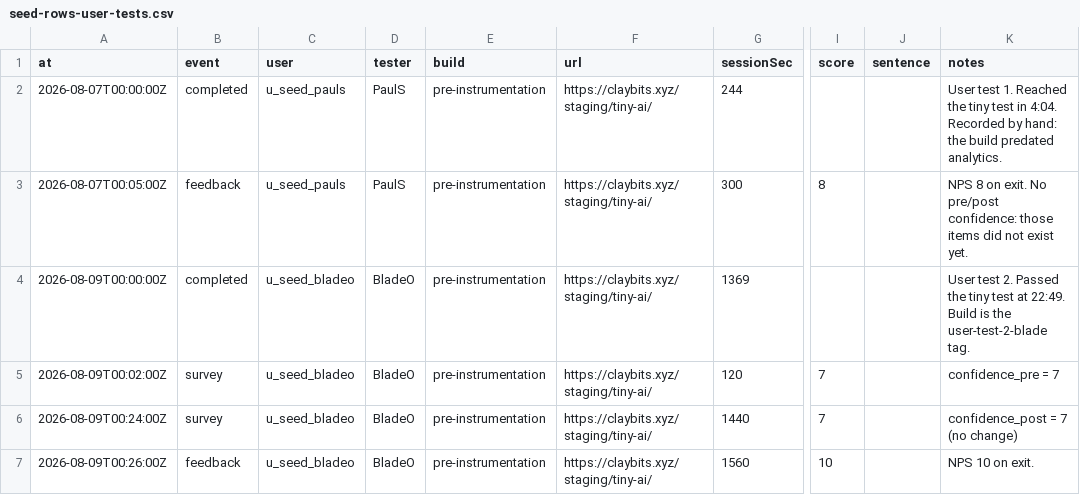
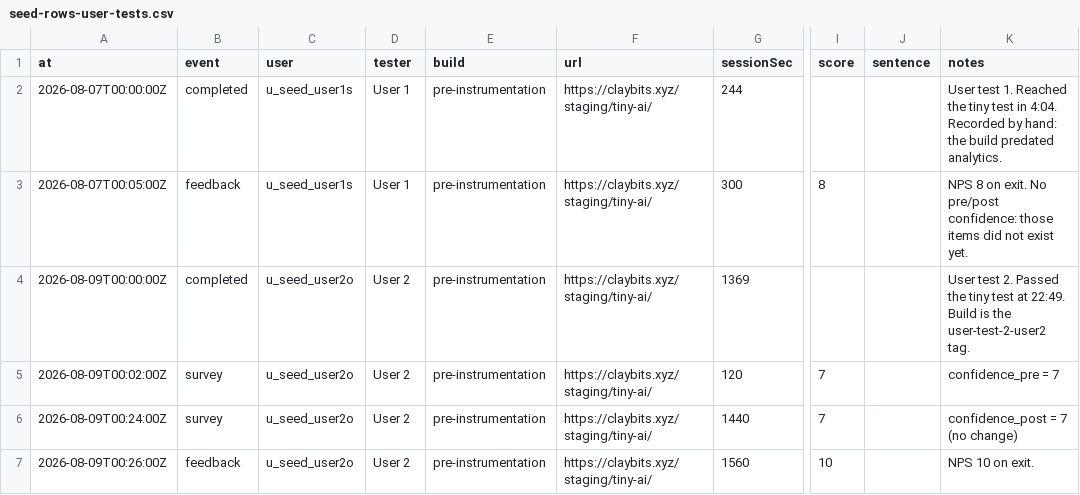
Before and after one commit to grassyhilltop/tiny-ai, a CSV file: docs/seed-rows-user-tests.csv, drawn as a sheet; only a part is shown, gaps mark what is left out; the diff names each change by its address in the sheet, - before the commit and + after, or states it on an @@ line.

```diff
--- a/docs/seed-rows-user-tests.csv
+++ b/docs/seed-rows-user-tests.csv
-C2:C3 (user): u_seed_pauls
+C2:C3 (user): u_seed_user1s
-D2:D3 (tester): PaulS
+D2:D3 (tester): User 1
-C4:C7 (user): u_seed_bladeo
+C4:C7 (user): u_seed_user2o
-D4:D7 (tester): BladeO
+D4:D7 (tester): User 2
-K4 (notes): …is the user-test-2-blade tag.
+K4 (notes): …is the user-test-2-user2 tag.
```
Also changed, not shown: 2 other files.
